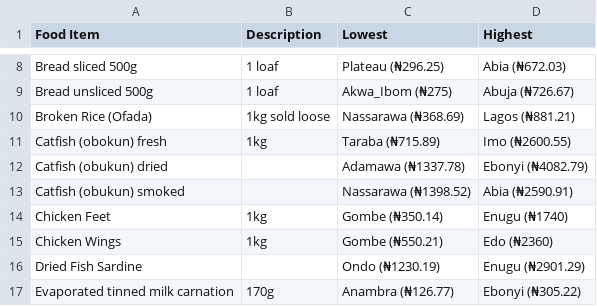
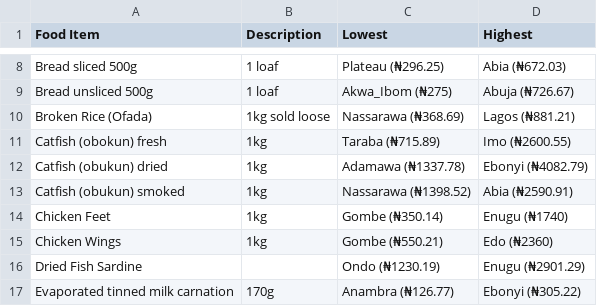
Before and after one commit to TheBlueZayn/Analysis-of-Nigerian-Food-Prices, a CSV file: lowest_highest.csv, drawn as a sheet; only a part is shown, gaps mark what is left out.

```diff
--- a/lowest_highest.csv
+++ b/lowest_highest.csv
@@ -11,4 +11,4 @@ Broken Rice (Ofada),1kg sold loose,Nassarawa (₦368.69),Lagos (₦881.21)
 Catfish (obokun) fresh,1kg,Taraba (₦715.89),Imo (₦2600.55)
-Catfish (obukun) dried,,Adamawa (₦1337.78),Ebonyi (₦4082.79)
-Catfish (obukun) smoked,,Nassarawa (₦1398.52),Abia (₦2590.91)
+Catfish (obukun) dried,1kg,Adamawa (₦1337.78),Ebonyi (₦4082.79)
+Catfish (obukun) smoked,1kg,Nassarawa (₦1398.52),Abia (₦2590.91)
 Chicken Feet,1kg,Gombe (₦350.14),Enugu (₦1740)
```
Also changed, not shown: prices.csv, zones_1.csv, 3 other files.
